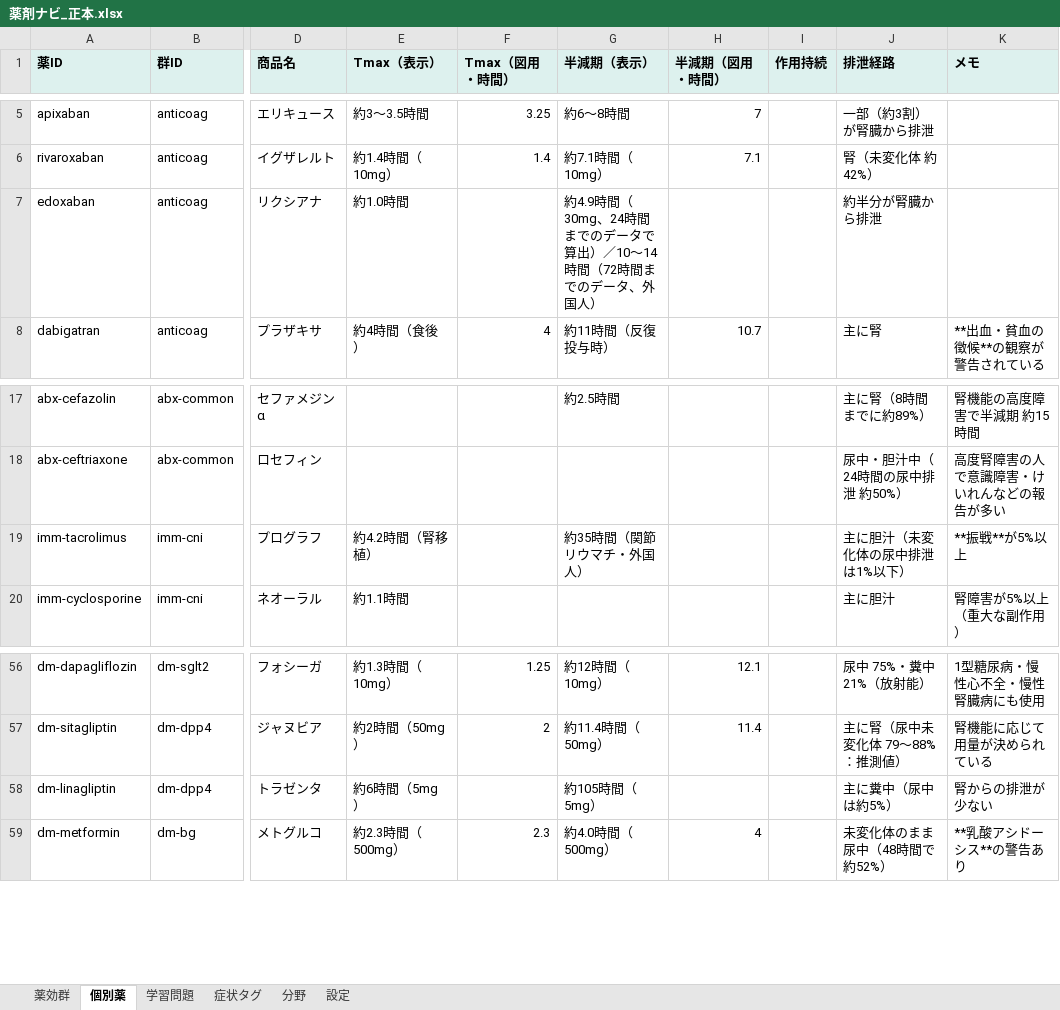
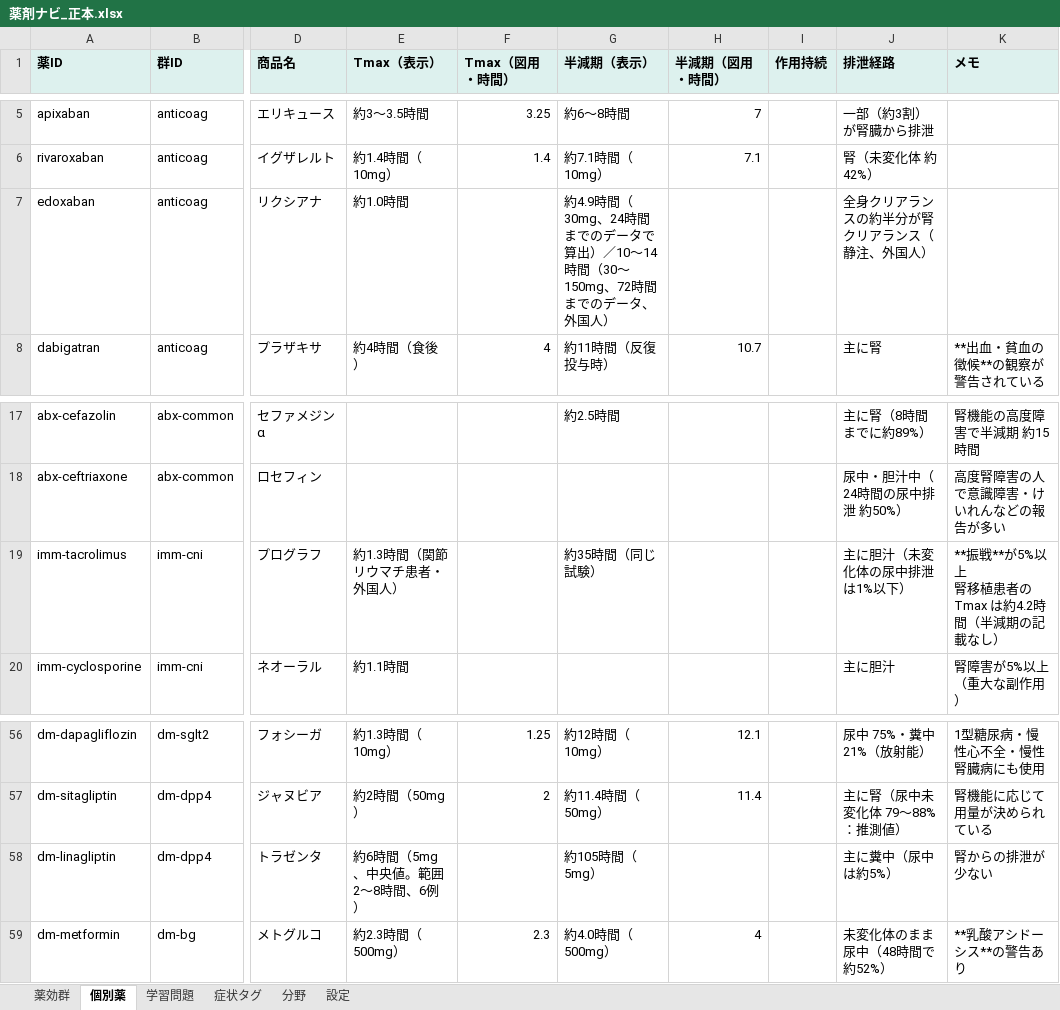
Before and after one commit to Hi-HiDe/reha-yakuzai, an Excel workbook: 薬剤ナビ_正本.xlsx, sheet 個別薬, drawn as a sheet; only a part is shown, gaps mark what is left out; values as stored, in another font and other column widths than the file's, no borders; ↵ is a line break in a cell; the diff names each change by its address in the sheet, - before the commit and + after, or states it on an @@ line.

```diff
--- a/薬剤ナビ_正本.xlsx (sheet 個別薬)
+++ b/薬剤ナビ_正本.xlsx (sheet 個別薬)
-G7 (半減期（表示）): …14時間（72時間ま…
+G7 (半減期（表示）): …14時間（30〜150mg、72時間ま…
-J7 (排泄経路): 約半分が腎臓から排泄
+J7 (排泄経路): 全身クリアランスの約半分が腎クリアランス（静注、外国人）
-E19 (Tmax（表示）): 約4.2時間（腎移植）
+E19 (Tmax（表示）): 約1.3時間（関節リウマチ患者・外国人）
-G19 (半減期（表示）): 約35時間（関節リウマチ・外国人）
+G19 (半減期（表示）): 約35時間（同じ試験）
-K19 (メモ): **振戦**が5%以上
+K19 (メモ): **振戦**が5%以上 ↵ 腎移植患者の Tmax は約4.2時間（半減期の記載なし）
-E58 (Tmax（表示）): 約6時間（5mg）
+E58 (Tmax（表示）): 約6時間（5mg、中央値。範囲2〜8時間、6例）
```
Also changed, not shown: sheet 薬効群, sheet 学習問題, sheet 症状タグ, 6 other files.
